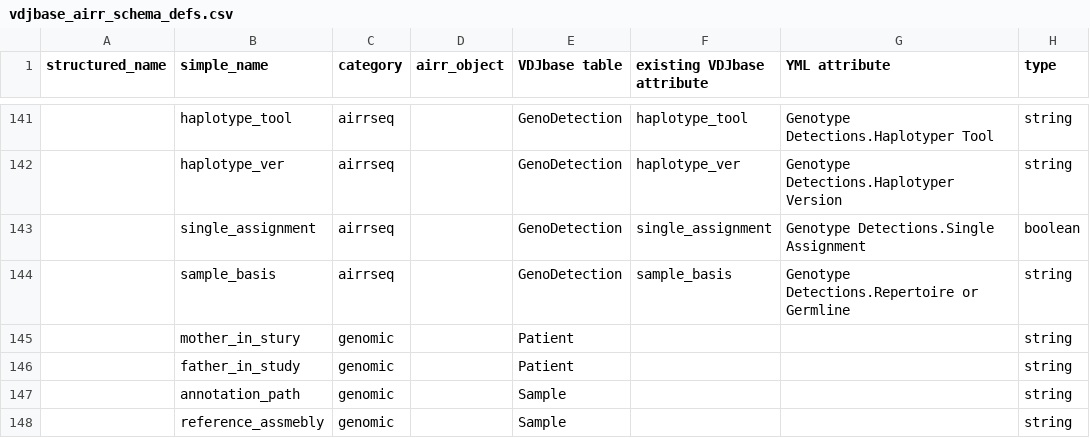
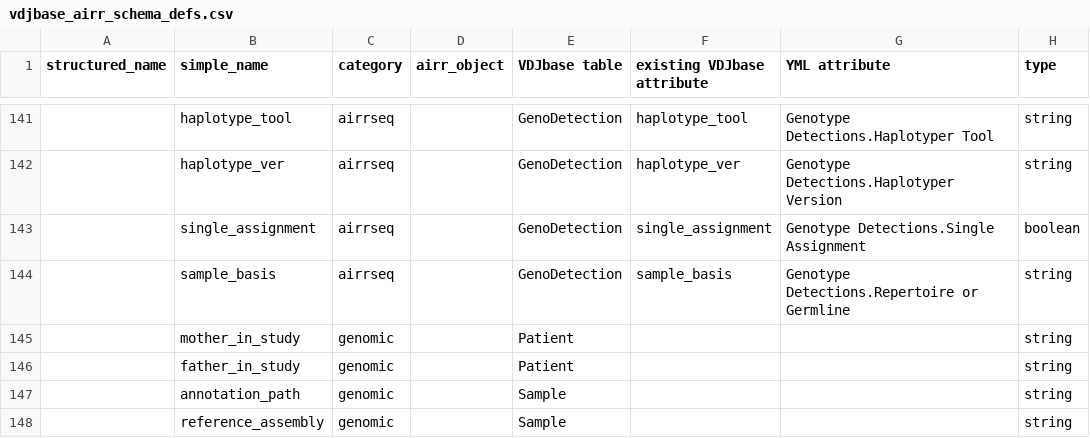
Before and after one commit to williamdlees/digby_backend, a CSV file: db/vdjbase_airr_schema_defs.csv, drawn as a sheet; only a part is shown, gaps mark what is left out; the diff names each change by its address in the sheet, - before the commit and + after, or states it on an @@ line.

Commit message:
New genomic schema updates

```diff
--- a/db/vdjbase_airr_schema_defs.csv
+++ b/db/vdjbase_airr_schema_defs.csv
-B145 (simple_name): mother_in_stury
+B145 (simple_name): mother_in_study
-B148 (simple_name): reference_assmebly
+B148 (simple_name): reference_assembly
```
Also changed, not shown: 13 other files.
